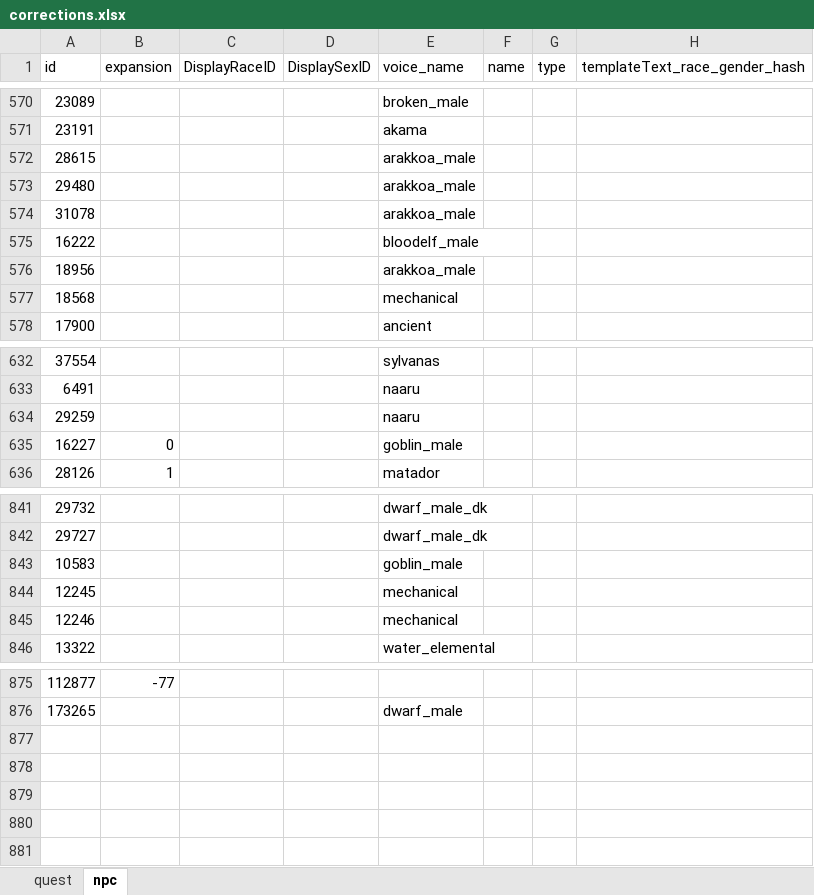
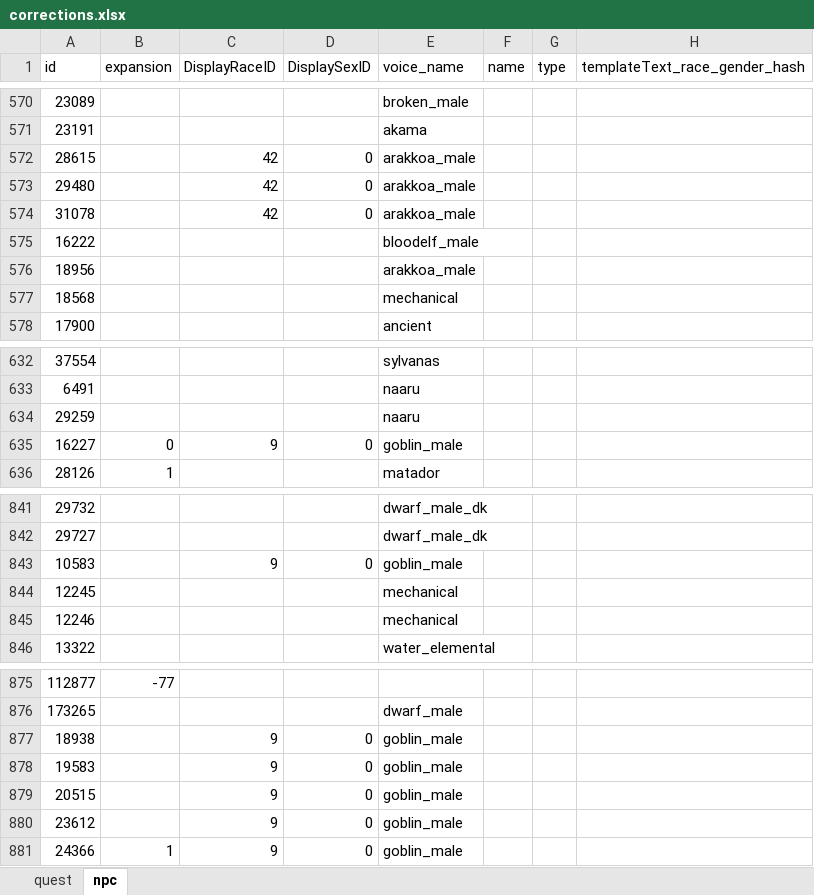
Before and after one commit to carevass/wow-voiceover-tbc-wotlk, an Excel workbook: corrections/corrections.xlsx, sheet npc, drawn as a sheet; only a part is shown, gaps mark what is left out; values as stored, in another font and other column widths than the file's, no borders; conditional formats not drawn; the diff names each change by its address in the sheet, - before the commit and + after, or states it on an @@ line.

Commit message:
Add more entries based on gameplay feedback

```diff
--- a/corrections/corrections.xlsx (sheet npc)
+++ b/corrections/corrections.xlsx (sheet npc)
-C572:C574 (DisplayRaceID): (empty)
+C572:C574 (DisplayRaceID): 42
-D572:D574 (DisplaySexID): (empty)
+D572:D574 (DisplaySexID): 0
-C635 (DisplayRaceID): (empty)
+C635 (DisplayRaceID): 9
-D635 (DisplaySexID): (empty)
+D635 (DisplaySexID): 0
-C843 (DisplayRaceID): (empty)
+C843 (DisplayRaceID): 9
-D843 (DisplaySexID): (empty)
+D843 (DisplaySexID): 0
+row 877: 18938 |  | 9 | 0 | goblin_male
+row 878: 19583 |  | 9 | 0 | goblin_male
+row 879: 20515 |  | 9 | 0 | goblin_male
+row 880: 23612 |  | 9 | 0 | goblin_male
+row 881: 24366 | 1 | 9 | 0 | goblin_male
```
Also changed, not shown: corrections/new_entries.xlsx, 1 other file.
